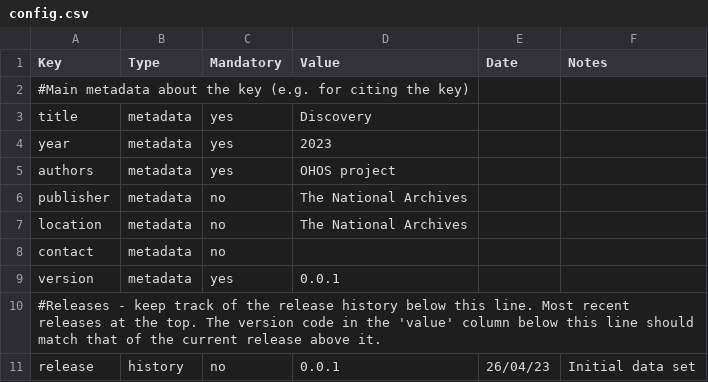
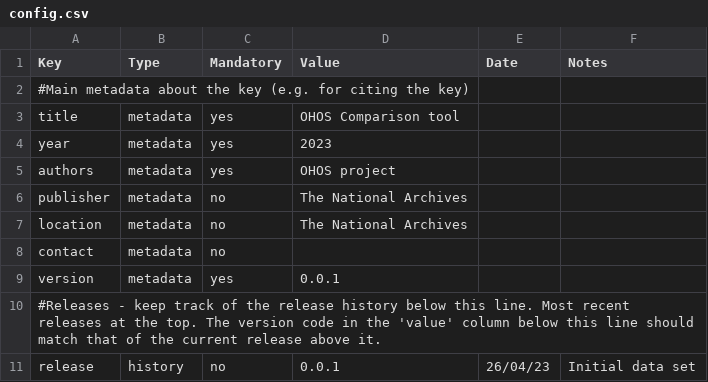
Before and after one commit to OurHeritageOurStories/ohos-comparison-tool-in-wagtail2, a CSV file: home/static/comp-tool/kb/disco/config.csv, drawn as a sheet.

```diff
--- a/home/static/comp-tool/kb/disco/config.csv
+++ b/home/static/comp-tool/kb/disco/config.csv
@@ -2,3 +2,3 @@ Key,Type,Mandatory,Value,Date,Notes
 #Main metadata about the key (e.g. for citing the key),,,,,
-title,metadata,yes,Discovery,,
+title,metadata,yes,OHOS Comparison tool,,
 year,metadata,yes,2023,,
```
Also changed, not shown: home/static/comp-tool/kb/disco/characters.csv, home/static/comp-tool/kb/disco/taxa.csv, 6 other files.
